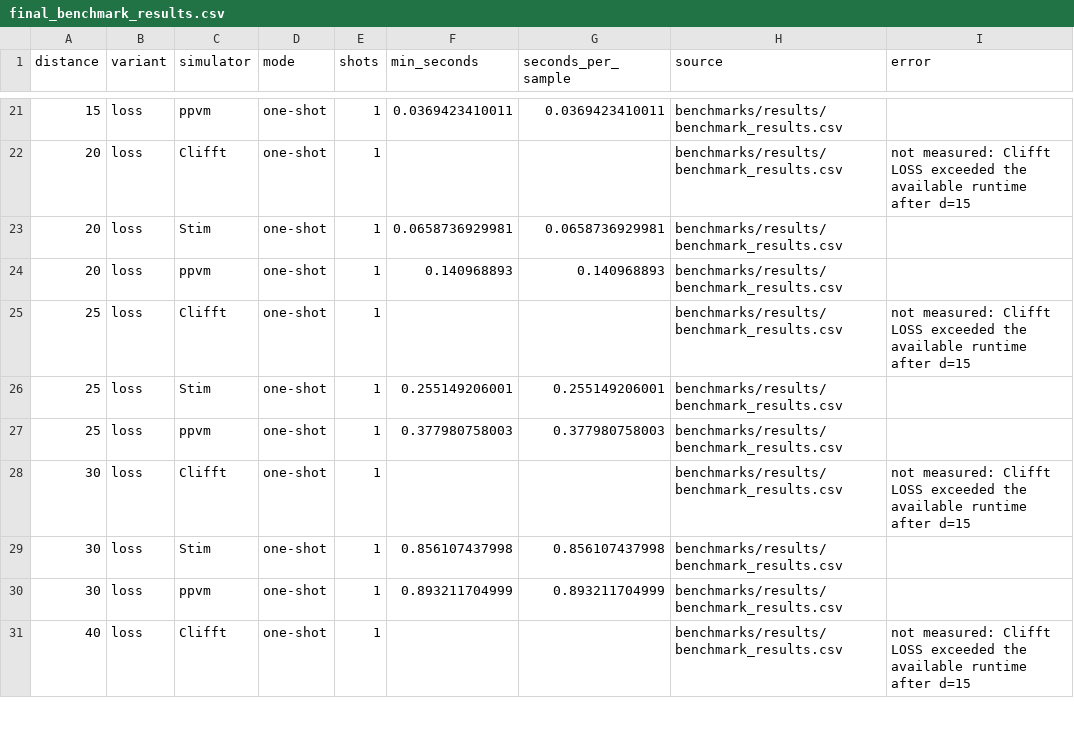
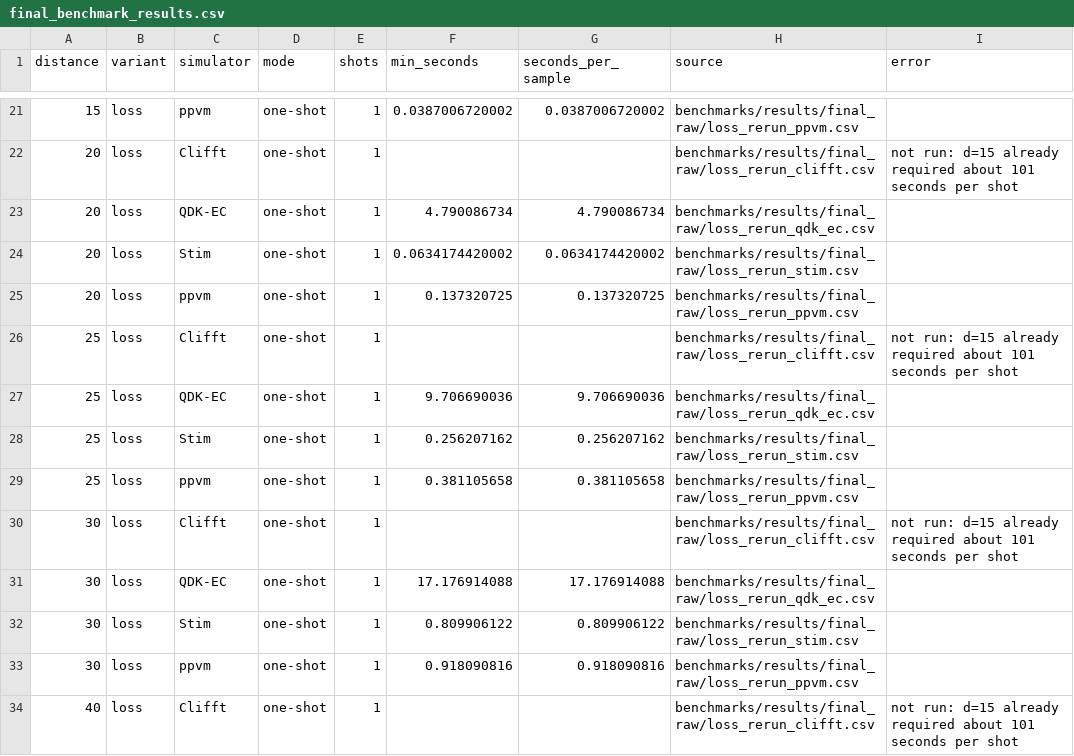
Before and after one commit to rafaelha/Stim, a CSV file: benchmarks/results/final_benchmark_results.csv, drawn as a sheet; only a part is shown, gaps mark what is left out; the diff covers the shown part only.

Commit message:
Add QDK-EC to loss benchmark

```diff
--- a/benchmarks/results/final_benchmark_results.csv
+++ b/benchmarks/results/final_benchmark_results.csv
@@ -21,11 +21,14 @@ distance,variant,simulator,mode,shots,min_seconds,seconds_per_sample,source,erro
-15,loss,ppvm,one-shot,1,0.0369423410011,0.0369423410011,benchmarks/results/benchmark_results.csv,
-20,loss,Clifft,one-shot,1,,,benchmarks/results/benchmark_results.csv,not measured: Clifft LOSS exceeded the available runtime after d=15
-20,loss,Stim,one-shot,1,0.0658736929981,0.0658736929981,benchmarks/results/benchmark_results.csv,
-20,loss,ppvm,one-shot,1,0.140968893,0.140968893,benchmarks/results/benchmark_results.csv,
-25,loss,Clifft,one-shot,1,,,benchmarks/results/benchmark_results.csv,not measured: Clifft LOSS exceeded the available runtime after d=15
-25,loss,Stim,one-shot,1,0.255149206001,0.255149206001,benchmarks/results/benchmark_results.csv,
-25,loss,ppvm,one-shot,1,0.377980758003,0.377980758003,benchmarks/results/benchmark_results.csv,
-30,loss,Clifft,one-shot,1,,,benchmarks/results/benchmark_results.csv,not measured: Clifft LOSS exceeded the available runtime after d=15
-30,loss,Stim,one-shot,1,0.856107437998,0.856107437998,benchmarks/results/benchmark_results.csv,
-30,loss,ppvm,one-shot,1,0.893211704999,0.893211704999,benchmarks/results/benchmark_results.csv,
-40,loss,Clifft,one-shot,1,,,benchmarks/results/benchmark_results.csv,not measured: Clifft LOSS exceeded the available runtime after d=15
+15,loss,ppvm,one-shot,1,0.0387006720002,0.0387006720002,benchmarks/results/final_raw/loss_rerun_ppvm.csv,
+20,loss,Clifft,one-shot,1,,,benchmarks/results/final_raw/loss_rerun_clifft.csv,not run: d=15 already required about 101 seconds per shot
+20,loss,QDK-EC,one-shot,1,4.790086734,4.790086734,benchmarks/results/final_raw/loss_rerun_qdk_ec.csv,
+20,loss,Stim,one-shot,1,0.0634174420002,0.0634174420002,benchmarks/results/final_raw/loss_rerun_stim.csv,
+20,loss,ppvm,one-shot,1,0.137320725,0.137320725,benchmarks/results/final_raw/loss_rerun_ppvm.csv,
+25,loss,Clifft,one-shot,1,,,benchmarks/results/final_raw/loss_rerun_clifft.csv,not run: d=15 already required about 101 seconds per shot
+25,loss,QDK-EC,one-shot,1,9.706690036,9.706690036,benchmarks/results/final_raw/loss_rerun_qdk_ec.csv,
+25,loss,Stim,one-shot,1,0.256207162,0.256207162,benchmarks/results/final_raw/loss_rerun_stim.csv,
+25,loss,ppvm,one-shot,1,0.381105658,0.381105658,benchmarks/results/final_raw/loss_rerun_ppvm.csv,
+30,loss,Clifft,one-shot,1,,,benchmarks/results/final_raw/loss_rerun_clifft.csv,not run: d=15 already required about 101 seconds per shot
+30,loss,QDK-EC,one-shot,1,17.176914088,17.176914088,benchmarks/results/final_raw/loss_rerun_qdk_ec.csv,
+30,loss,Stim,one-shot,1,0.809906122,0.809906122,benchmarks/results/final_raw/loss_rerun_stim.csv,
+30,loss,ppvm,one-shot,1,0.918090816,0.918090816,benchmarks/results/final_raw/loss_rerun_ppvm.csv,
+40,loss,Clifft,one-shot,1,,,benchmarks/results/final_raw/loss_rerun_clifft.csv,not run: d=15 already required about 101 seconds per shot
```
Also changed, not shown: 5 added rows, 3 removed rows and 66 edited cells elsewhere in this file, 9 other files.
